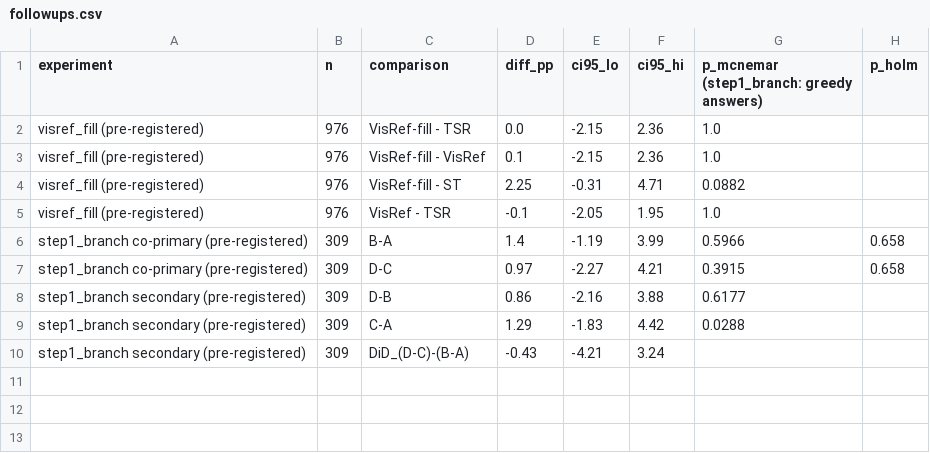
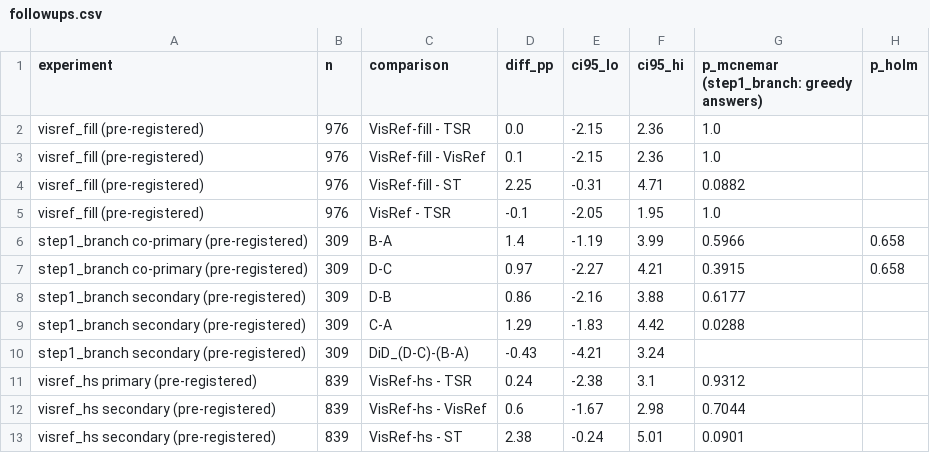
Before and after one commit to AhnJG/visref-repro, a CSV file: results/followups.csv, drawn as a sheet.

```diff
--- a/results/followups.csv
+++ b/results/followups.csv
@@ -10 +10,4 @@ step1_branch secondary (pre-registered),309,C-A,1.29,-1.83,4.42,0.0288,
 step1_branch secondary (pre-registered),309,DiD_(D-C)-(B-A),-0.43,-4.21,3.24,,
+visref_hs primary (pre-registered),839,VisRef-hs - TSR,0.24,-2.38,3.1,0.9312,
+visref_hs secondary (pre-registered),839,VisRef-hs - VisRef,0.6,-1.67,2.98,0.7044,
+visref_hs secondary (pre-registered),839,VisRef-hs - ST,2.38,-0.24,5.01,0.0901,
```
Also changed, not shown: 13 other files.
